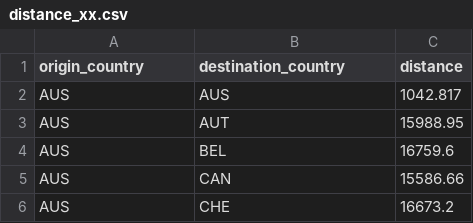
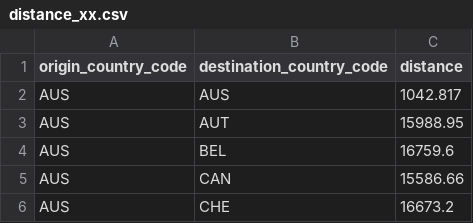
Before and after one commit to cverluise/patentcity, a CSV file: assets/distance_xx.csv, drawn as a sheet; only a part is shown.

Commit message:
:art: rename columns

```diff
--- a/assets/distance_xx.csv
+++ b/assets/distance_xx.csv
@@ -1,2 +1,2 @@
-origin_country,destination_country,distance
+origin_country_code,destination_country_code,distance
 AUS,AUS,1042.817
```
